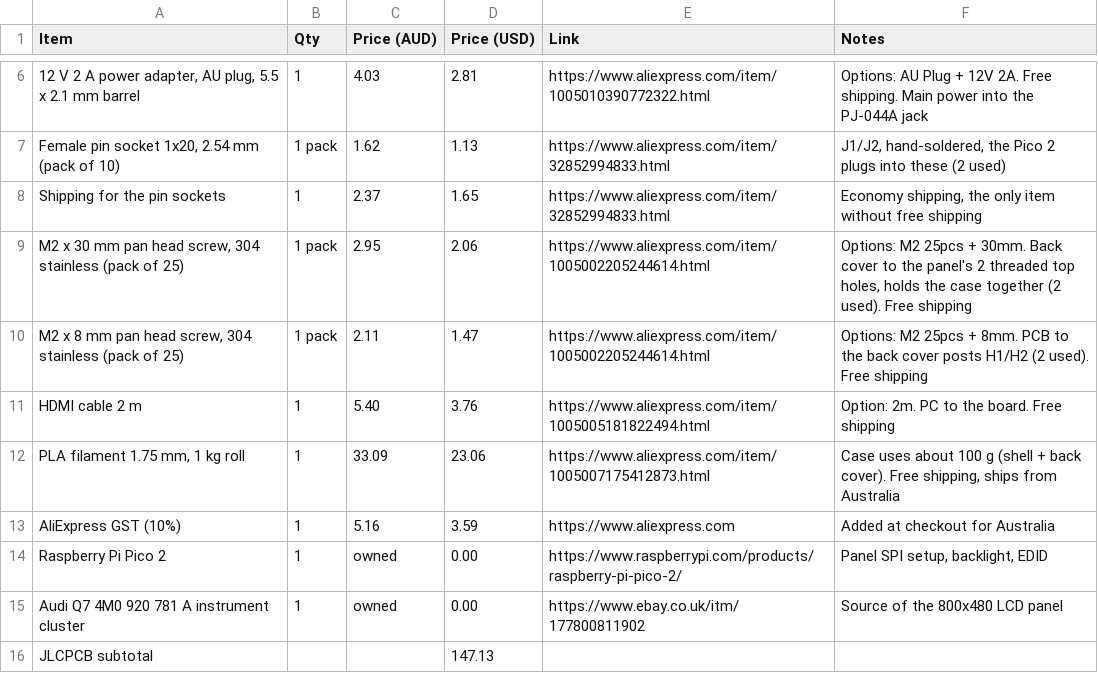
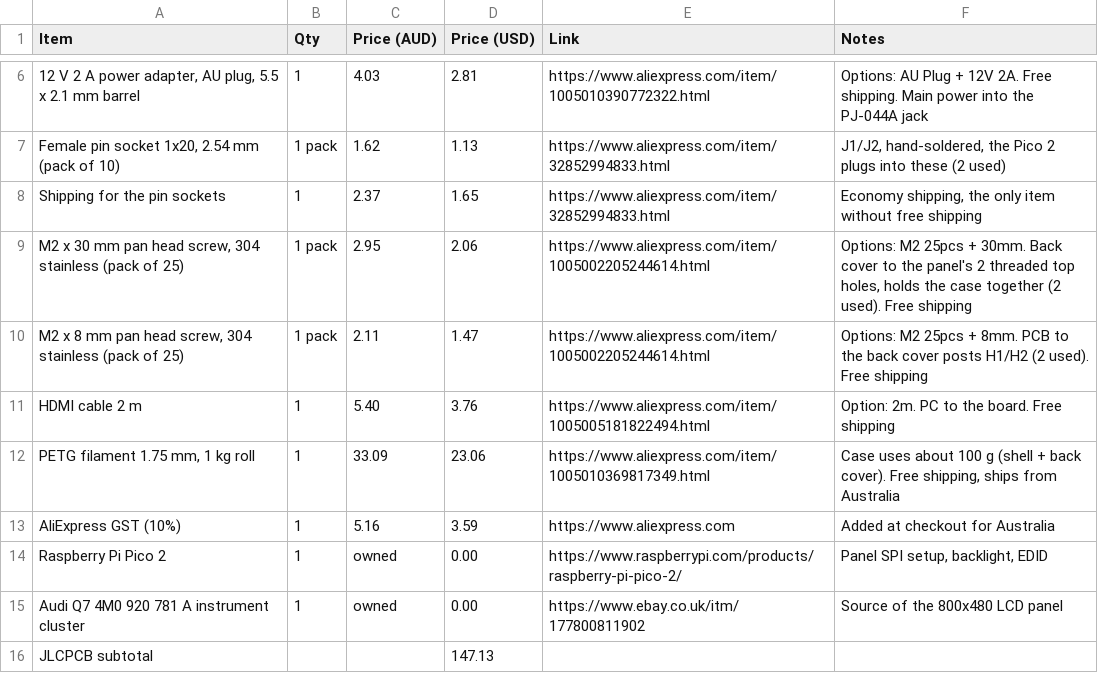
Before and after one commit to vkar9898/Cluster2HDMI, a CSV file: bom.csv, drawn as a sheet; only a part is shown, gaps mark what is left out.

Commit message:
Update bom.csv

```diff
--- a/bom.csv
+++ b/bom.csv
@@ -11,3 +11,3 @@ Shipping for the pin sockets,1,2.37,1.65,https://www.aliexpress.com/item/3285299
 HDMI cable 2 m,1,5.40,3.76,https://www.aliexpress.com/item/1005005181822494.html,Option: 2m. PC to the board. Free shipping
-"PLA filament 1.75 mm, 1 kg roll",1,33.09,23.06,https://www.aliexpress.com/item/1005007175412873.html,"Case uses about 100 g (shell + back cover). Free shipping, ships from Australia"
+"PETG filament 1.75 mm, 1 kg roll",1,33.09,23.06,https://www.aliexpress.com/item/1005010369817349.html,"Case uses about 100 g (shell + back cover). Free shipping, ships from Australia"
 AliExpress GST (10%),1,5.16,3.59,https://www.aliexpress.com,Added at checkout for Australia
```
